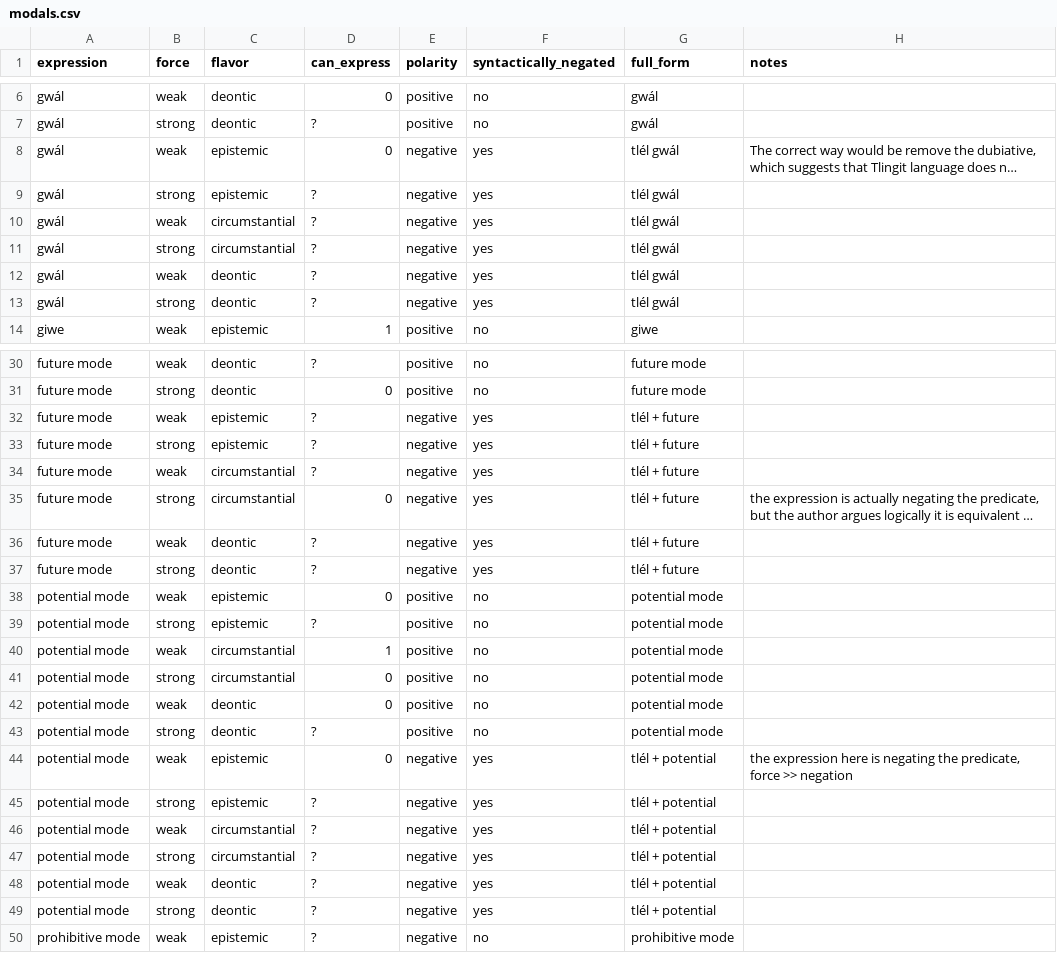
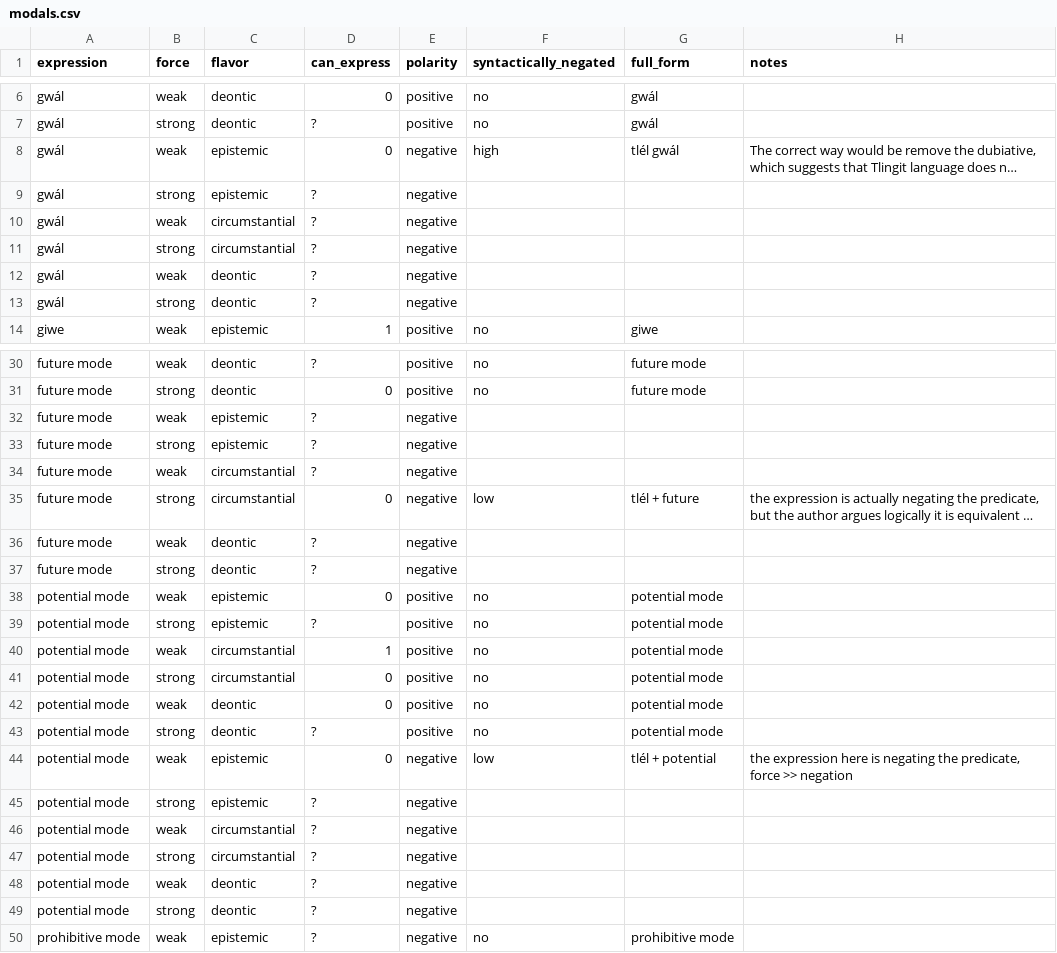
Before and after one commit to CLMBRs/modal-typology, a CSV file: basic-format/Tlingit/modals.csv, drawn as a sheet; only a part is shown, gaps mark what is left out; long unchanged cells end in …; the diff names each change by its address in the sheet, - before the commit and + after, or states it on an @@ line.

Commit message:
changing syn_neg values in Tlingit

```diff
--- a/basic-format/Tlingit/modals.csv
+++ b/basic-format/Tlingit/modals.csv
-F8 (syntactically_negated): yes
+F8 (syntactically_negated): high
-F9:F13 (syntactically_negated): yes
+F9:F13 (syntactically_negated): (empty)
-G9:G13 (full_form): tlél gwál
+G9:G13 (full_form): (empty)
-F32:F34 (syntactically_negated): yes
+F32:F34 (syntactically_negated): (empty)
-G32:G34 (full_form): tlél + future
+G32:G34 (full_form): (empty)
-F35 (syntactically_negated): yes
+F35 (syntactically_negated): low
-F36:F37 (syntactically_negated): yes
+F36:F37 (syntactically_negated): (empty)
-G36:G37 (full_form): tlél + future
+G36:G37 (full_form): (empty)
-F44 (syntactically_negated): yes
+F44 (syntactically_negated): low
-F45:F49 (syntactically_negated): yes
+F45:F49 (syntactically_negated): (empty)
-G45:G49 (full_form): tlél + potential
+G45:G49 (full_form): (empty)
```
